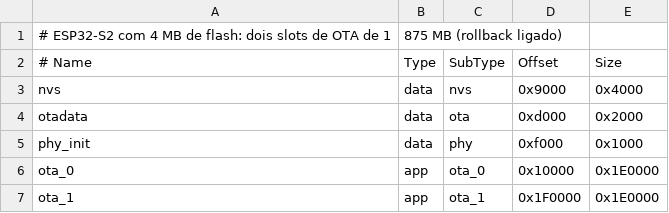
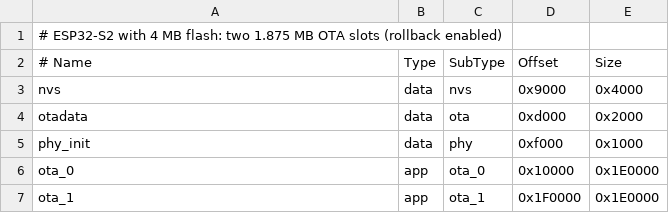
Before and after one commit to luanharaujo/esp32s2-logic-analyzer, a CSV file: firmware/partitions.csv, drawn as a sheet.

```diff
--- a/firmware/partitions.csv
+++ b/firmware/partitions.csv
@@ -1,2 +1,2 @@
-# ESP32-S2 com 4 MB de flash: dois slots de OTA de 1,875 MB (rollback ligado)
+# ESP32-S2 with 4 MB flash: two 1.875 MB OTA slots (rollback enabled)
 # Name,   Type, SubType, Offset,   Size
```
Also changed, not shown: 12 other files.
